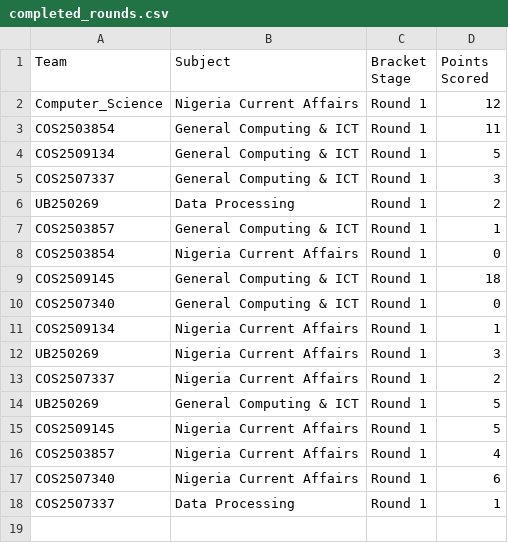
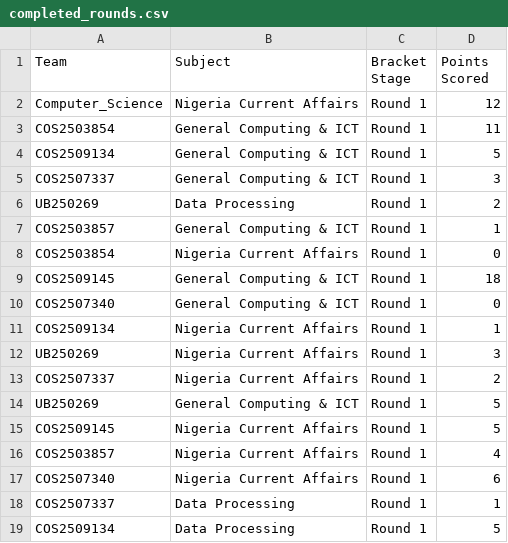
Before and after one commit to datascience-uniben/faculty_of_com_quiz, a CSV file: completed_rounds.csv, drawn as a sheet.

Commit message:
Log match activity entry: COS2509134

```diff
--- a/completed_rounds.csv
+++ b/completed_rounds.csv
@@ -18 +18,2 @@ COS2507340,Nigeria Current Affairs,Round 1,6
 COS2507337,Data Processing,Round 1,1
+COS2509134,Data Processing,Round 1,5
```
